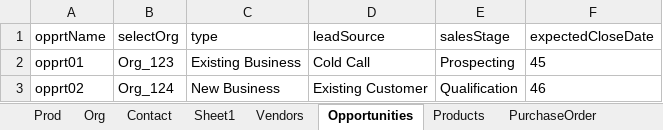
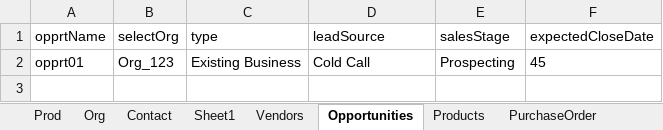
Before and after one commit to Vikas-KC/vTigerMaven, an Excel workbook: vTigerMaven/src/main/java/com/vTiger/commonData/product.xlsx, sheet Opportunities, drawn as a sheet; values as stored, in another font and other column widths than the file's, no borders; the diff names each change by its address in the sheet, - before the commit and + after, or states it on an @@ line.

```diff
--- a/vTigerMaven/src/main/java/com/vTiger/commonData/product.xlsx (sheet Opportunities)
+++ b/vTigerMaven/src/main/java/com/vTiger/commonData/product.xlsx (sheet Opportunities)
-row 3: opprt02 | Org_124 | New Business | Existing Customer | Qualification | 46
```
Also changed, not shown: sheet Sheet1, 23 other files.
